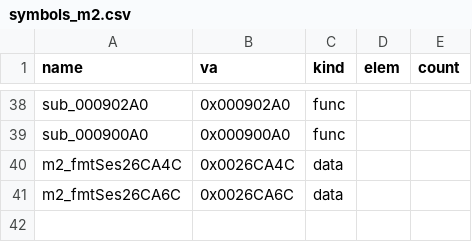
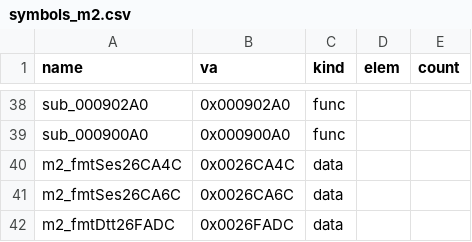
Before and after one commit to Pallypots/Project-Soul-Robber, a CSV file: config/symbols_m2.csv, drawn as a sheet; only a part is shown, gaps mark what is left out; the diff names each change by its address in the sheet, - before the commit and + after, or states it on an @@ line.

```diff
--- a/config/symbols_m2.csv
+++ b/config/symbols_m2.csv
+row 42: m2_fmtDtt26FADC | 0x0026FADC | data
```
Also changed, not shown: config/function_states_m2.csv, 6 other files.
